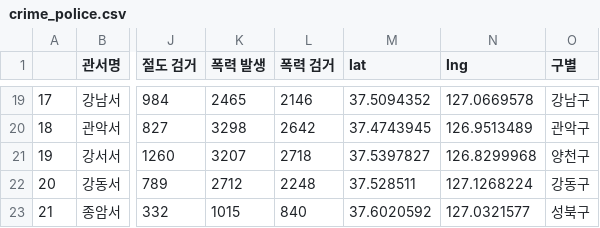
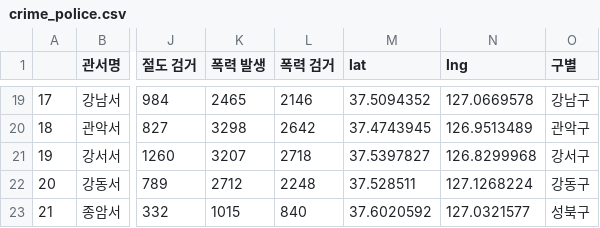
Before and after one commit to parkjungkwan/madrid-django-react-algorithm, a CSV file: backend/admin/crime/data/new_data/crime_police.csv, drawn as a sheet; only a part is shown, gaps mark what is left out; the diff names each change by its address in the sheet, - before the commit and + after, or states it on an @@ line.

```diff
--- a/backend/admin/crime/data/new_data/crime_police.csv
+++ b/backend/admin/crime/data/new_data/crime_police.csv
-O21 (구별): 양천구
+O21 (구별): 강서구
```
Also changed, not shown: backend/admin/crime/data/new_data/police_norm.csv, 2 other files.
